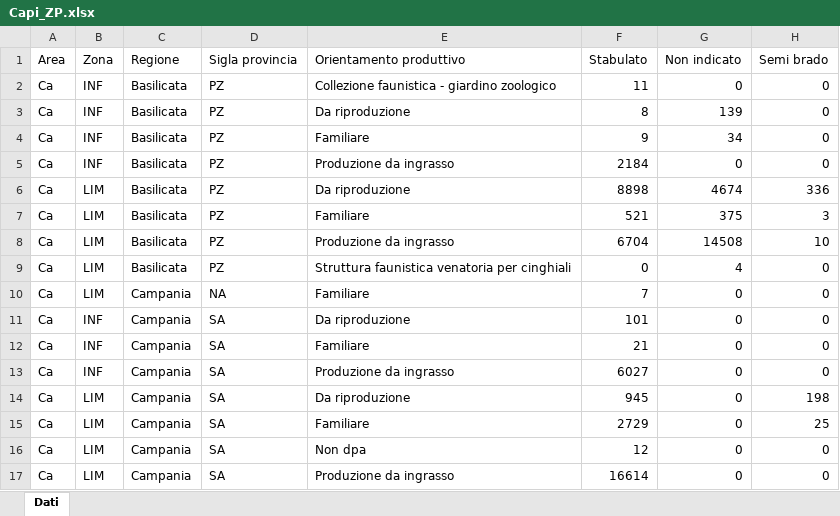
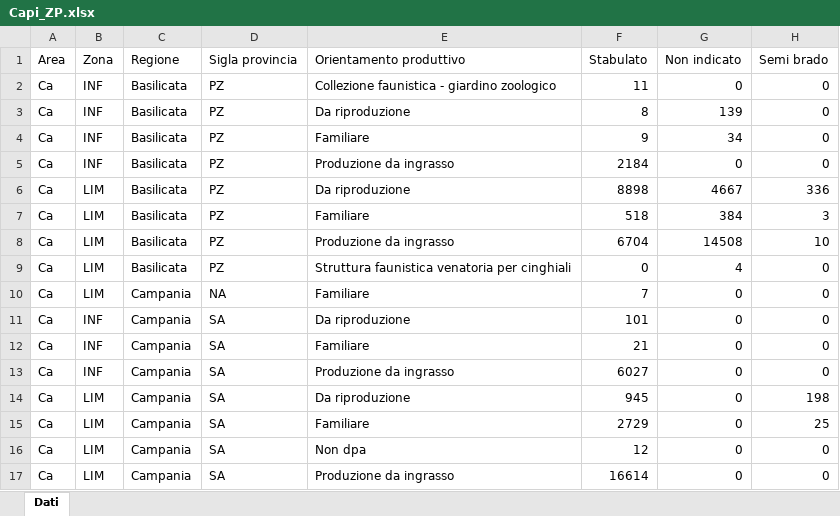
Before and after one commit to IZSAM-StatGIS/ReportPSA, an Excel workbook: Download/Capi_ZP.xlsx, sheet Dati, drawn as a sheet; values as stored, in another font and other column widths than the file's, no borders; the diff names each change by its address in the sheet, - before the commit and + after, or states it on an @@ line.

```diff
--- a/Download/Capi_ZP.xlsx (sheet Dati)
+++ b/Download/Capi_ZP.xlsx (sheet Dati)
-G6 (Non indicato): 4674
+G6 (Non indicato): 4667
-F7 (Stabulato): 521
+F7 (Stabulato): 518
-G7 (Non indicato): 375
+G7 (Non indicato): 384
```
Also changed, not shown: Download/Allevamenti_ZR.xlsx, Download/Capi_ZR.xlsx, 39 other files.
